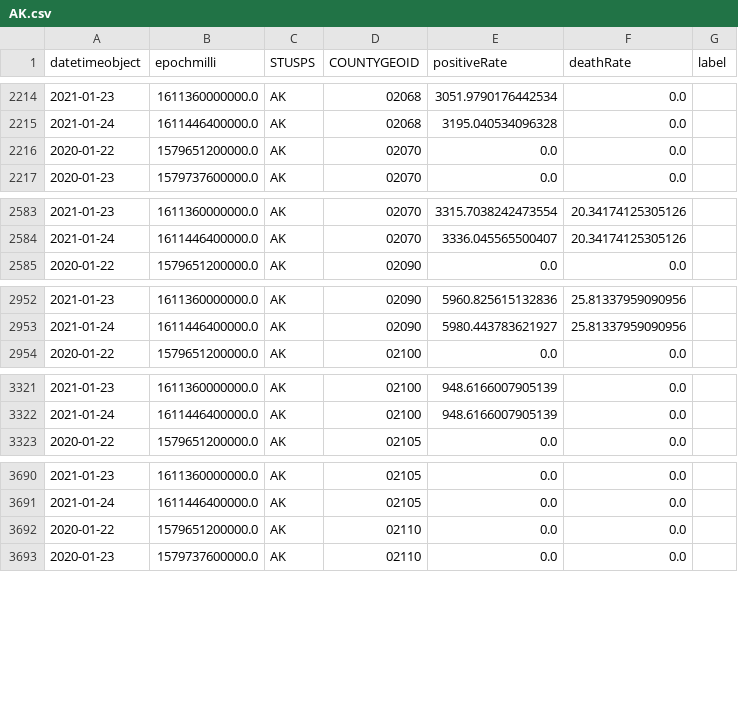
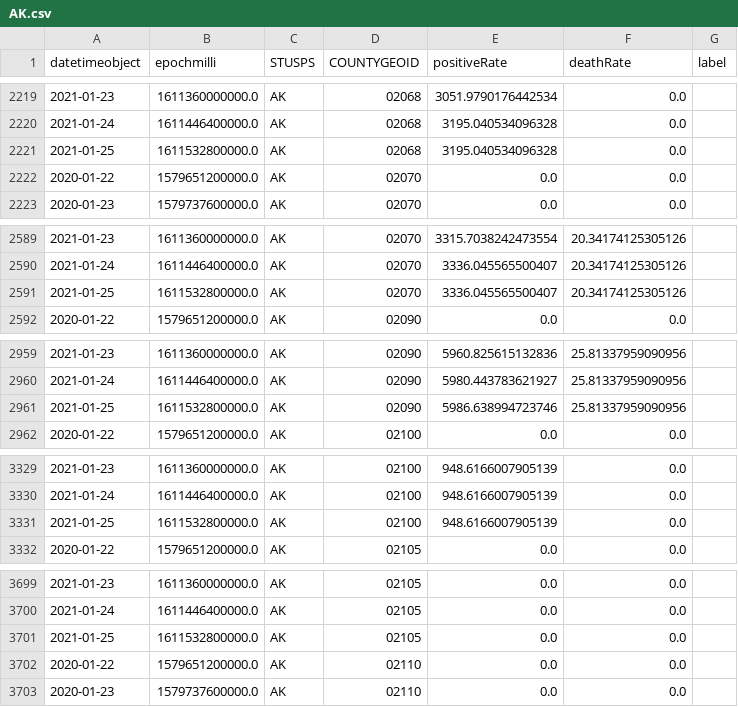
Before and after one commit to briefings/sars, a CSV file: fundamentals/hopkins/warehouse/capita/AK.csv, drawn as a sheet; only a part is shown, gaps mark what is left out; the diff covers the shown part only.

```diff
--- a/fundamentals/hopkins/warehouse/capita/AK.csv
+++ b/fundamentals/hopkins/warehouse/capita/AK.csv
@@ -2215,2 +2220,3 @@ datetimeobject,epochmilli,STUSPS,COUNTYGEOID,positiveRate,deathRate,label
 2021-01-24,1611446400000.0,AK,02068,3195.040534096328,0.0,
+2021-01-25,1611532800000.0,AK,02068,3195.040534096328,0.0,
 2020-01-22,1579651200000.0,AK,02070,0.0,0.0,
@@ -2584,2 +2590,3 @@ datetimeobject,epochmilli,STUSPS,COUNTYGEOID,positiveRate,deathRate,label
 2021-01-24,1611446400000.0,AK,02070,3336.045565500407,20.34174125305126,
+2021-01-25,1611532800000.0,AK,02070,3336.045565500407,20.34174125305126,
 2020-01-22,1579651200000.0,AK,02090,0.0,0.0,
@@ -2953,2 +2960,3 @@ datetimeobject,epochmilli,STUSPS,COUNTYGEOID,positiveRate,deathRate,label
 2021-01-24,1611446400000.0,AK,02090,5980.443783621927,25.81337959090956,
+2021-01-25,1611532800000.0,AK,02090,5986.638994723746,25.81337959090956,
 2020-01-22,1579651200000.0,AK,02100,0.0,0.0,
@@ -3322,2 +3330,3 @@ datetimeobject,epochmilli,STUSPS,COUNTYGEOID,positiveRate,deathRate,label
 2021-01-24,1611446400000.0,AK,02100,948.6166007905139,0.0,
+2021-01-25,1611532800000.0,AK,02100,948.6166007905139,0.0,
 2020-01-22,1579651200000.0,AK,02105,0.0,0.0,
@@ -3691,2 +3700,3 @@ datetimeobject,epochmilli,STUSPS,COUNTYGEOID,positiveRate,deathRate,label
 2021-01-24,1611446400000.0,AK,02105,0.0,0.0,
+2021-01-25,1611532800000.0,AK,02105,0.0,0.0,
 2020-01-22,1579651200000.0,AK,02110,0.0,0.0,
```
Also changed, not shown: 24 added rows elsewhere in this file, fundamentals/hopkins/warehouse/capita/ID.csv, fundamentals/hopkins/warehouse/capita/MD.csv, 48 other files.
